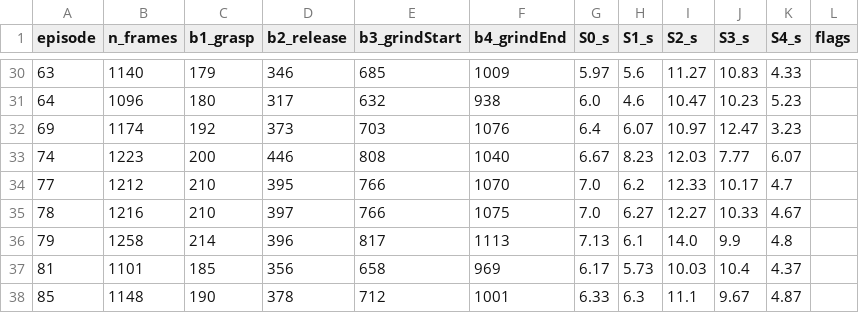
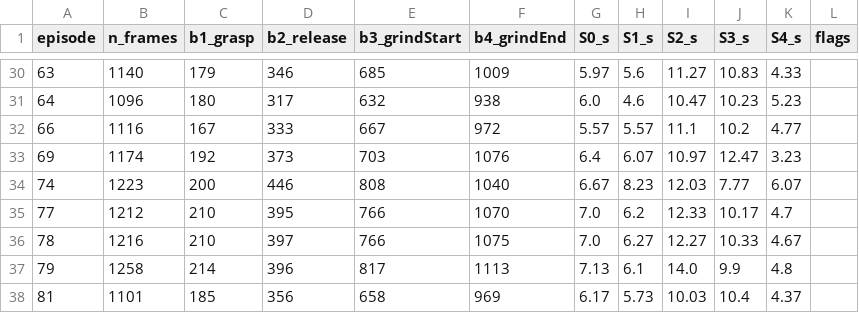
Before and after one commit to Jerryzhang258/black-smash-subtask-annotation, a CSV file: mvt_annotations/summary.csv, drawn as a sheet; only a part is shown, gaps mark what is left out; the shorter side is filled out with more unchanged rows.

```diff
--- a/mvt_annotations/summary.csv
+++ b/mvt_annotations/summary.csv
@@ -31,2 +31,3 @@ episode,n_frames,b1_grasp,b2_release,b3_grindStart,b4_grindEnd,S0_s,S1_s,S2_s,S3
 64,1096,180,317,632,938,6.0,4.6,10.47,10.23,5.23,
+66,1116,167,333,667,972,5.57,5.57,11.1,10.2,4.77,
 69,1174,192,373,703,1076,6.4,6.07,10.97,12.47,3.23,
```
Also changed, not shown: 3 other files.
